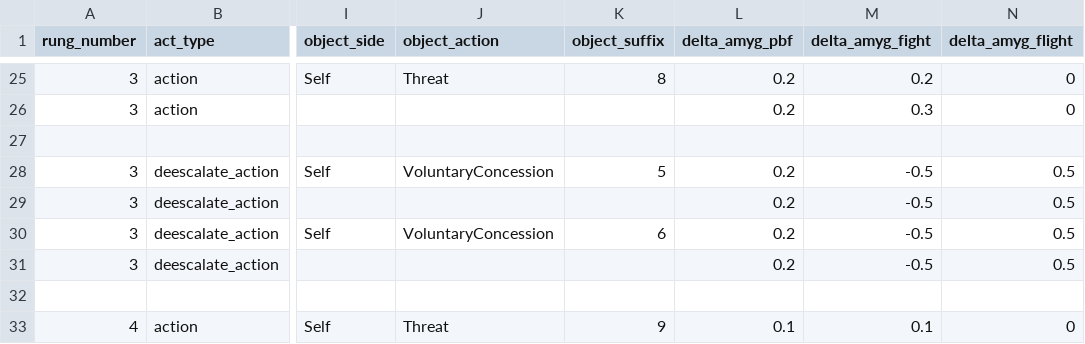
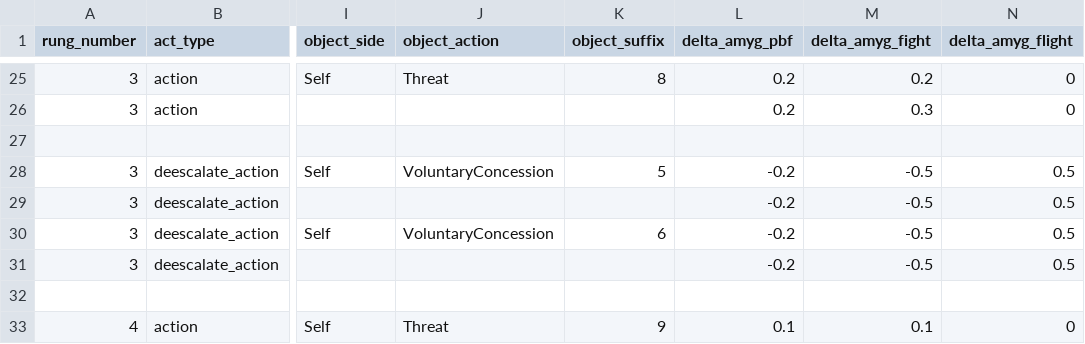
Before and after one commit to xfalseidol/theeROMANCER, a CSV file: demo/hotline/data/rungchange_actions.csv, drawn as a sheet; only a part is shown, gaps mark what is left out; the diff covers the shown part only; the diff names each change by its address in the sheet, - before the commit and + after, or states it on an @@ line.

```diff
--- a/demo/hotline/data/rungchange_actions.csv
+++ b/demo/hotline/data/rungchange_actions.csv
-L28:L31 (delta_amyg_pbf): 0.2
+L28:L31 (delta_amyg_pbf): -0.2
```
Also changed, not shown: 16 edited cells elsewhere in this file.
